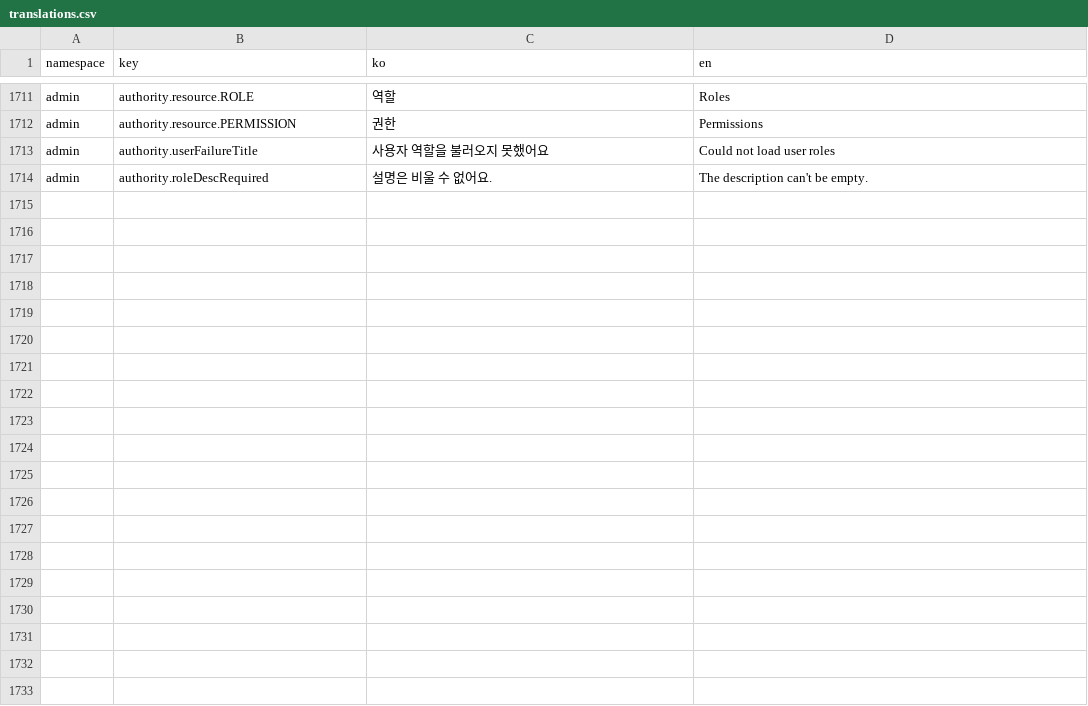
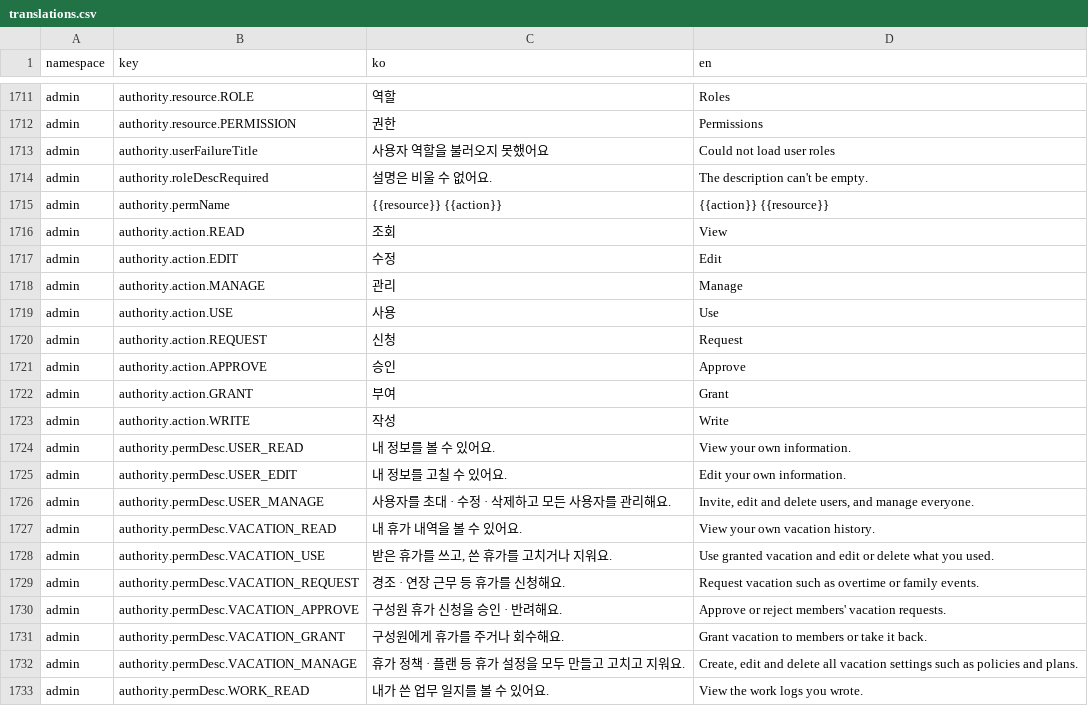
Before and after one commit to lshdainty/groo-ieum-front, a CSV file: i18n/translations.csv, drawn as a sheet; only a part is shown, gaps mark what is left out; the diff covers the shown part only; the diff names each change by its address in the sheet, - before the commit and + after, or states it on an @@ line.

```diff
--- a/i18n/translations.csv
+++ b/i18n/translations.csv
+row 1715: admin | authority.permName | {{resource}} {{action}} | {{action}} {{resource}}
+row 1716: admin | authority.action.READ | 조회 | View
+row 1717: admin | authority.action.EDIT | 수정 | Edit
+row 1718: admin | authority.action.MANAGE | 관리 | Manage
+row 1719: admin | authority.action.USE | 사용 | Use
+row 1720: admin | authority.action.REQUEST | 신청 | Request
+row 1721: admin | authority.action.APPROVE | 승인 | Approve
+row 1722: admin | authority.action.GRANT | 부여 | Grant
+row 1723: admin | authority.action.WRITE | 작성 | Write
+row 1724: admin | authority.permDesc.USER_READ | 내 정보를 볼 수 있어요. | View your own information.
+row 1725: admin | authority.permDesc.USER_EDIT | 내 정보를 고칠 수 있어요. | Edit your own information.
+row 1726: admin | authority.permDesc.USER_MANAGE | 사용자를 초대 · 수정 · 삭제하고 모든 사용자를 관리해요. | Invite, edit and delete users, and manage everyone.
+row 1727: admin | authority.permDesc.VACATION_READ | 내 휴가 내역을 볼 수 있어요. | View your own vacation history.
+row 1728: admin | authority.permDesc.VACATION_USE | 받은 휴가를 쓰고, 쓴 휴가를 고치거나 지워요. | Use granted vacation and edit or delete what you used.
+row 1729: admin | authority.permDesc.VACATION_REQUEST | 경조 · 연장 근무 등 휴가를 신청해요. | Request vacation such as overtime or family events.
+row 1730: admin | authority.permDesc.VACATION_APPROVE | 구성원 휴가 신청을 승인 · 반려해요. | Approve or reject members' vacation requests.
+row 1731: admin | authority.permDesc.VACATION_GRANT | 구성원에게 휴가를 주거나 회수해요. | Grant vacation to members or take it back.
+row 1732: admin | authority.permDesc.VACATION_MANAGE | 휴가 정책 · 플랜 등 휴가 설정을 모두 만들고 고치고 지워요. | Create, edit and delete all vacation settings such as policies and plans.
+row 1733: admin | authority.permDesc.WORK_READ | 내가 쓴 업무 일지를 볼 수 있어요. | View the work logs you wrote.
```
Also changed, not shown: 15 added rows elsewhere in this file, 2 other files.
